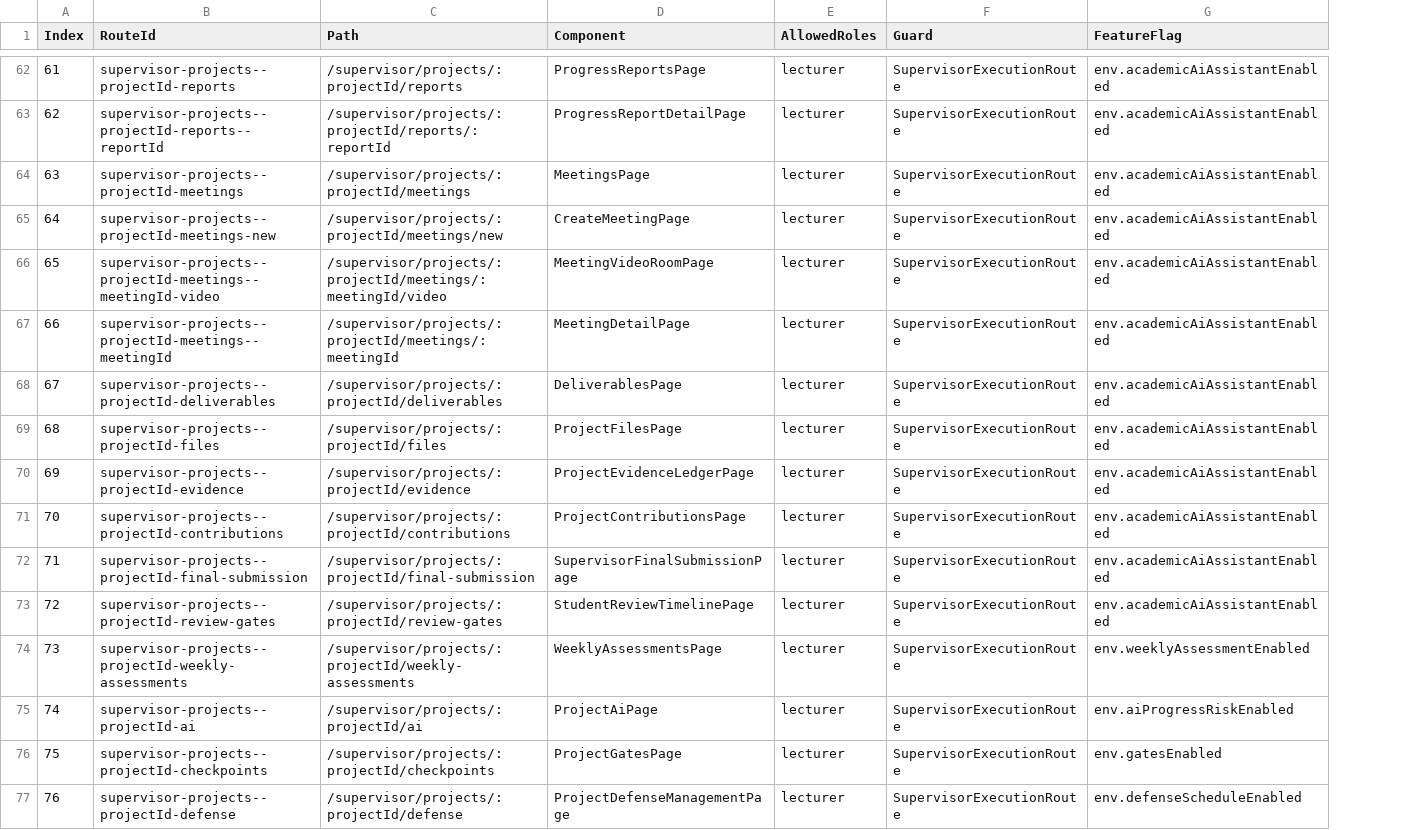
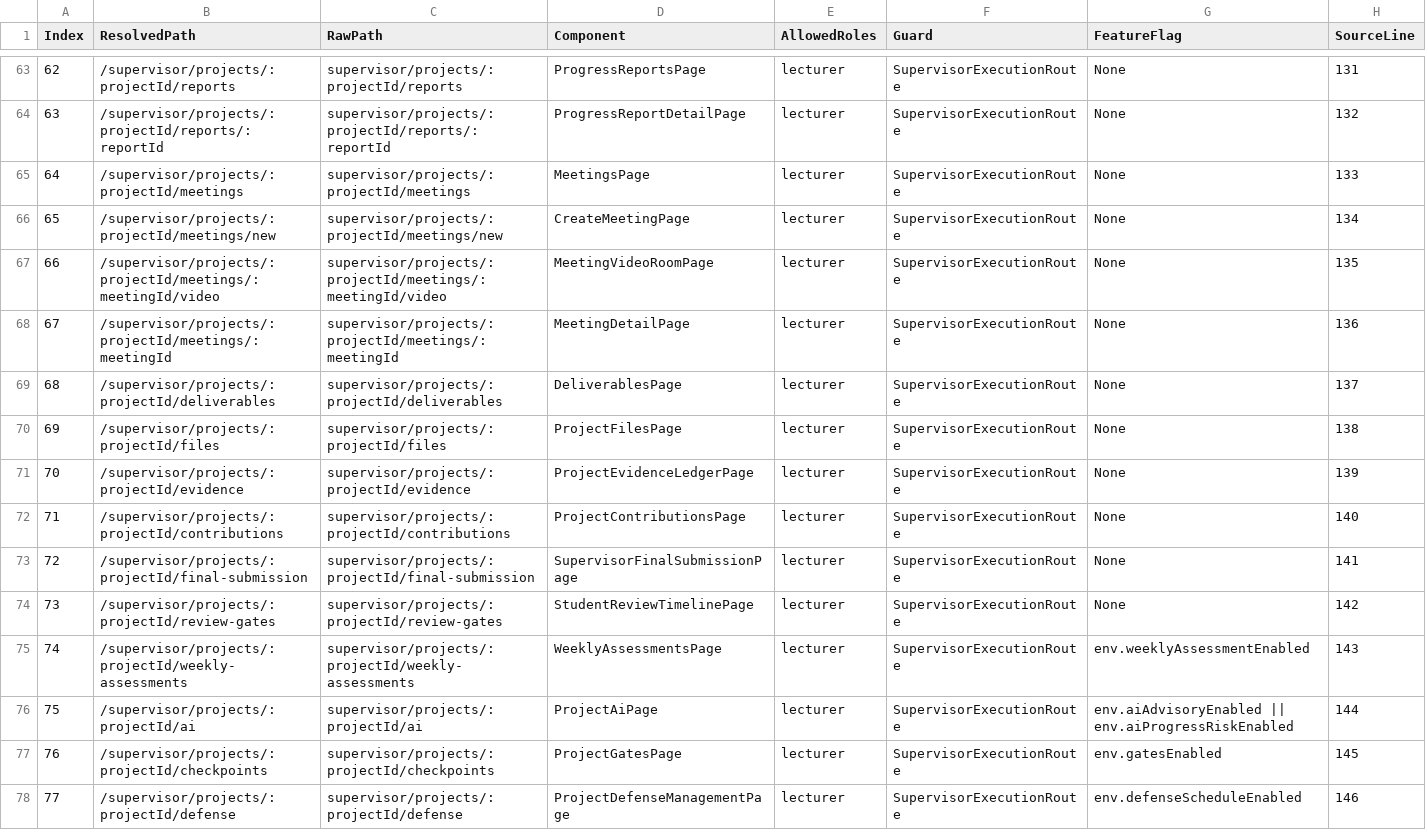
Before and after one commit to aipms-sep490/ai-pms-frontend, a CSV file: docs/uiux/ROUTE_CENSUS.csv, drawn as a sheet; only a part is shown, gaps mark what is left out; removed rows and columns are numbered as before the commit, all else as after; the diff covers the shown part only; the diff names each change by its address in the sheet, - before the commit and + after, or states it on an @@ line.

Commit message:
fix(tooling): resolve route census AST scoping and add test matrix (Q-01)

```diff
--- a/docs/uiux/ROUTE_CENSUS.csv
+++ b/docs/uiux/ROUTE_CENSUS.csv
-column B (RouteId), rows 62-77: supervisor-projects--projectId-reports | supervisor-projects--projectId-reports--reportId | supervisor-projects--projectId-meetings | supervisor-projects--projectId-meetings-new | supervisor-projects--projectId-meetings--meetingId-video | supervisor-projects--projectId-meetings--meetingId | supervisor-projects--projectId-deliverables | supervisor-projects--projectId-files | supervisor-projects--projectId-evidence | supervisor-projects--projectId-contributions | supervisor-projects--projectId-final-submission | supervisor-projects--projectId-review-gates | supervisor-projects--projectId-weekly-assessments | supervisor-projects--projectId-ai | supervisor-projects--projectId-checkpoints | supervisor-projects--projectId-defense
+column C (RawPath), rows 63-78: supervisor/projects/:projectId/reports | supervisor/projects/:projectId/reports/:reportId | supervisor/projects/:projectId/meetings | supervisor/projects/:projectId/meetings/new | supervisor/projects/:projectId/meetings/:meetingId/video | supervisor/projects/:projectId/meetings/:meetingId | supervisor/projects/:projectId/deliverables | supervisor/projects/:projectId/files | supervisor/projects/:projectId/evidence | supervisor/projects/:projectId/contributions | supervisor/projects/:projectId/final-submission | supervisor/projects/:projectId/review-gates | supervisor/projects/:projectId/weekly-assessments | supervisor/projects/:projectId/ai | supervisor/projects/:projectId/checkpoints | supervisor/projects/:projectId/defense
+column H (SourceLine), rows 63-78: 131 | 132 | 133 | 134 | 135 | 136 | 137 | 138 | 139 | 140 | 141 | 142 | 143 | 144 | 145 | 146
-B1: Path
+B1: ResolvedPath
@@ column A (Index) renumbered from row 10 down @@
-G63:G74 (FeatureFlag): env.academicAiAssistantEnabled
+G63:G74 (FeatureFlag): None
-G76 (FeatureFlag): env.aiProgressRiskEnabled
+G76 (FeatureFlag): env.aiAdvisoryEnabled || env.aiProgressRiskEnabled
```
Also changed, not shown: 1 added row and 88 edited cells elsewhere in this file, 4 other files.
